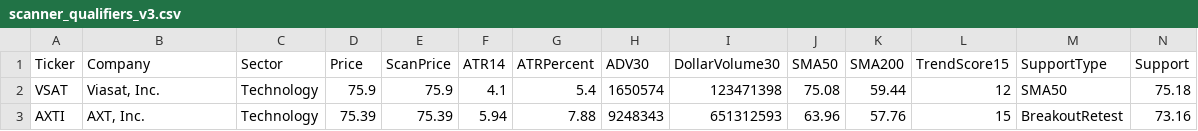
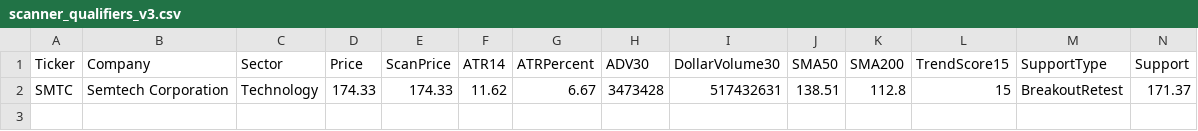
Before and after one commit to nryan63/stock-scanner-output, a CSV file: scanner_qualifiers_v3.csv, drawn as a sheet; only a part is shown; removed rows and columns are numbered as before the commit, all else as after; rows hold the shown columns only; the diff names each change by its address in the sheet, - before the commit and + after, or states it on an @@ line.

```diff
--- a/scanner_qualifiers_v3.csv
+++ b/scanner_qualifiers_v3.csv
-row 2: VSAT | Viasat, Inc. | Technology | 75.9 | 75.9 | 4.1 | 5.4 | 1650574 | 123471398 | 75.08 | 59.44 | 12 | SMA50 | 75.18
-row 3: AXTI | AXT, Inc. | Technology | 75.39 | 75.39 | 5.94 | 7.88 | 9248343 | 651312593 | 63.96 | 57.76 | 15 | BreakoutRetest | 73.16
+row 2: SMTC | Semtech Corporation | Technology | 174.33 | 174.33 | 11.62 | 6.67 | 3473428 | 517432631 | 138.51 | 112.8 | 15 | BreakoutRetest | 171.37
```
Also changed, not shown: scanner_results_v3.csv, scanner_top5_v4.csv, 1 other file.
